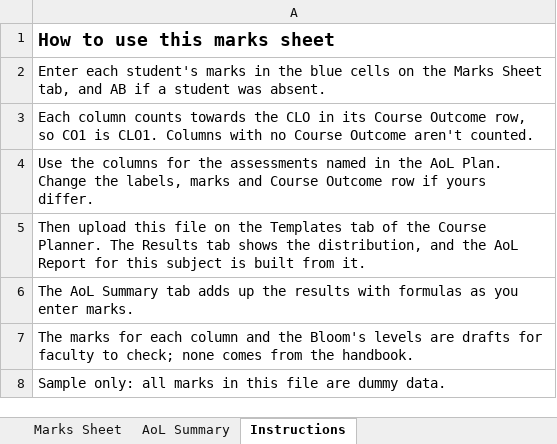
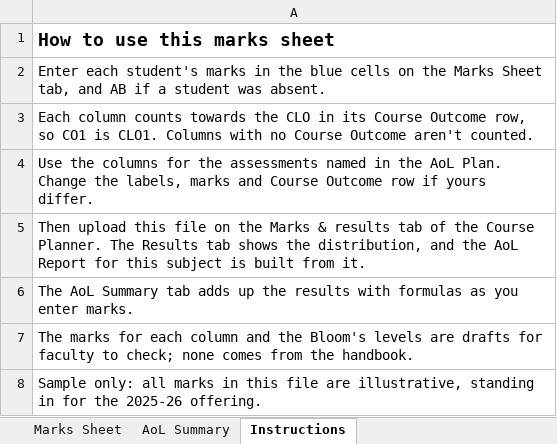
Before and after one commit to ng-04/elogic-bba, an Excel workbook: docs/course-docs/BBA305_Marks_Sheet.xlsx, sheet Instructions, drawn as a sheet; values as stored, in another font and other column widths than the file's, no borders; the diff names each change by its address in the sheet, - before the commit and + after, or states it on an @@ line.

```diff
--- a/docs/course-docs/BBA305_Marks_Sheet.xlsx (sheet Instructions)
+++ b/docs/course-docs/BBA305_Marks_Sheet.xlsx (sheet Instructions)
-A5: …on the Templates tab of…
+A5: …on the Marks & results tab of…
-A8: …file are dummy data.
+A8: …file are illustrative, standing in for the 2025-26 offering.
```
Also changed, not shown: sheet AoL Summary, docs/course-docs/BBA302_Marks_Sheet.xlsx, docs/course-docs/BBA404_Marks_Sheet.xlsx, 26 other files.
